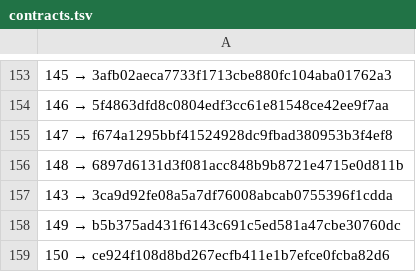
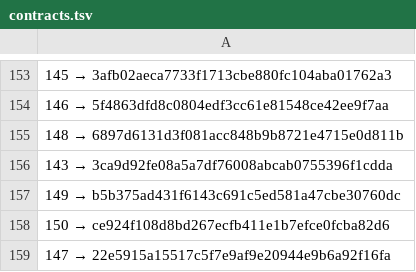
Before and after one commit to a3ka/dev-harness, a TSV file: registry/contracts.tsv, drawn as a sheet; only a part is shown, gaps mark what is left out; removed rows and columns are numbered as before the commit, all else as after; the diff names each change by its address in the sheet, - before the commit and + after, or states it on an @@ line.

Commit message:
freeze: registry 147 → 22e5915a15517c5f7e9af9e20944e9b6a92f16fa

```diff
--- a/registry/contracts.tsv
+++ b/registry/contracts.tsv
-row 155: 147 → f674a1295bbf41524928dc9fbad380953b3f4ef8
+row 159: 147 → 22e5915a15517c5f7e9af9e20944e9b6a92f16fa
```
